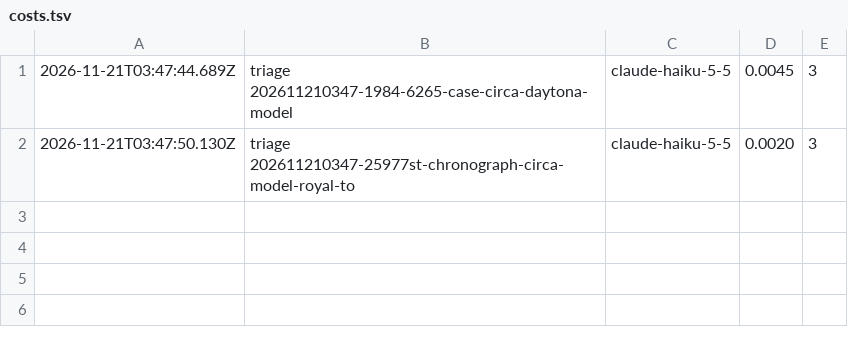
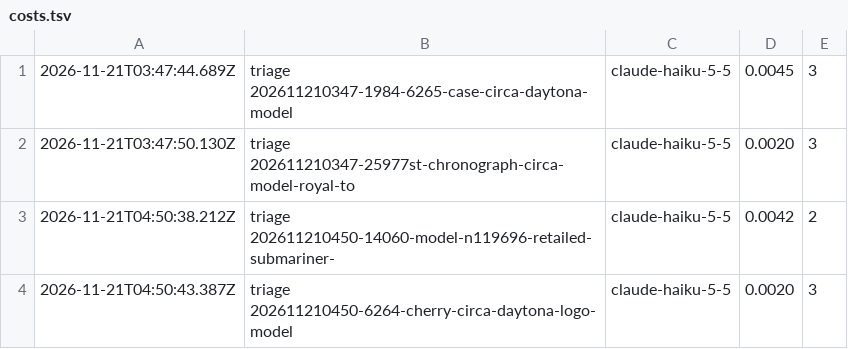
Before and after one commit to nmkr321/watchwireco, a TSV file: watch-wire-engine/logs/costs.tsv, drawn as a sheet.

Commit message:
engine: tick  2026-11-21T04:50Z

```diff
--- a/watch-wire-engine/logs/costs.tsv
+++ b/watch-wire-engine/logs/costs.tsv
@@ -2 +2,3 @@
 2026-11-21T03:47:50.130Z	triage 202611210347-25977st-chronograph-circa-model-royal-to	claude-haiku-5-5	0.0020	3
+2026-11-21T04:50:38.212Z	triage 202611210450-14060-model-n119696-retailed-submariner-	claude-haiku-5-5	0.0042	2
+2026-11-21T04:50:43.387Z	triage 202611210450-6264-cherry-circa-daytona-logo-model	claude-haiku-5-5	0.0020	3
```
Also changed, not shown: 5 other files.
